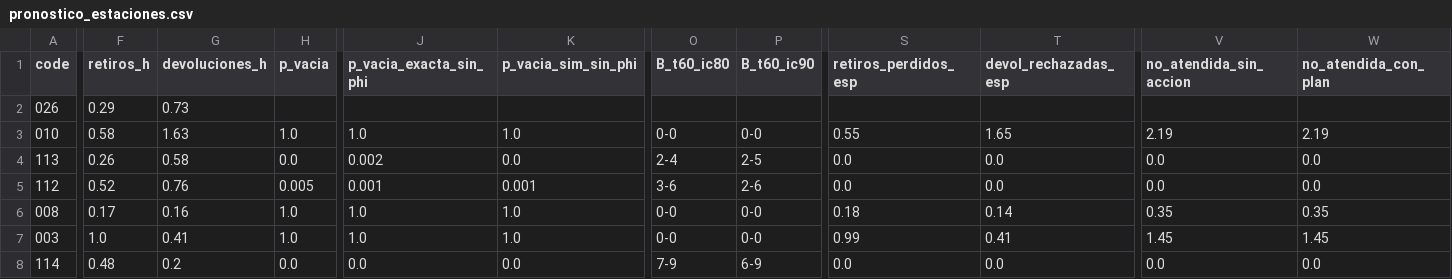
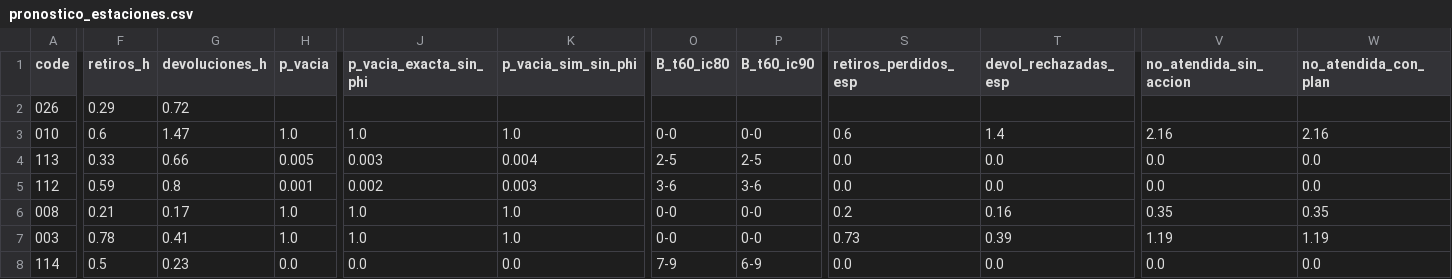
Before and after one commit to ignaburger68-hub/ecobici-gemelo, a CSV file: gemelo_vivo/ultimo/pronostico_estaciones.csv, drawn as a sheet; only a part is shown, gaps mark what is left out; the diff covers the shown part only; the diff names each change by its address in the sheet, - before the commit and + after, or states it on an @@ line.

```diff
--- a/gemelo_vivo/ultimo/pronostico_estaciones.csv
+++ b/gemelo_vivo/ultimo/pronostico_estaciones.csv
-G2 (devoluciones_h): 0.73
+G2 (devoluciones_h): 0.72
-F3 (retiros_h): 0.58
+F3 (retiros_h): 0.6
-G3 (devoluciones_h): 1.63
+G3 (devoluciones_h): 1.47
-S3 (retiros_perdidos_esp): 0.55
+S3 (retiros_perdidos_esp): 0.6
-T3 (devol_rechazadas_esp): 1.65
+T3 (devol_rechazadas_esp): 1.4
-V3 (no_atendida_sin_accion): 2.19
+V3 (no_atendida_sin_accion): 2.16
-W3 (no_atendida_con_plan): 2.19
+W3 (no_atendida_con_plan): 2.16
-F4 (retiros_h): 0.26
+F4 (retiros_h): 0.33
-G4 (devoluciones_h): 0.58
+G4 (devoluciones_h): 0.66
-H4 (p_vacia): 0.0
+H4 (p_vacia): 0.005
-J4 (p_vacia_exacta_sin_phi): 0.002
+J4 (p_vacia_exacta_sin_phi): 0.003
-K4 (p_vacia_sim_sin_phi): 0.0
+K4 (p_vacia_sim_sin_phi): 0.004
-O4 (B_t60_ic80): 2-4
+O4 (B_t60_ic80): 2-5
-F5 (retiros_h): 0.52
+F5 (retiros_h): 0.59
-G5 (devoluciones_h): 0.76
+G5 (devoluciones_h): 0.8
-H5 (p_vacia): 0.005
+H5 (p_vacia): 0.001
-J5 (p_vacia_exacta_sin_phi): 0.001
+J5 (p_vacia_exacta_sin_phi): 0.002
-K5 (p_vacia_sim_sin_phi): 0.001
+K5 (p_vacia_sim_sin_phi): 0.003
-P5 (B_t60_ic90): 2-6
+P5 (B_t60_ic90): 3-6
-F6 (retiros_h): 0.17
+F6 (retiros_h): 0.21
-G6 (devoluciones_h): 0.16
+G6 (devoluciones_h): 0.17
-S6 (retiros_perdidos_esp): 0.18
+S6 (retiros_perdidos_esp): 0.2
-T6 (devol_rechazadas_esp): 0.14
+T6 (devol_rechazadas_esp): 0.16
-F7 (retiros_h): 1.0
+F7 (retiros_h): 0.78
-S7 (retiros_perdidos_esp): 0.99
+S7 (retiros_perdidos_esp): 0.73
-T7 (devol_rechazadas_esp): 0.41
+T7 (devol_rechazadas_esp): 0.39
-V7 (no_atendida_sin_accion): 1.45
+V7 (no_atendida_sin_accion): 1.19
-W7 (no_atendida_con_plan): 1.45
+W7 (no_atendida_con_plan): 1.19
-F8 (retiros_h): 0.48
+F8 (retiros_h): 0.5
-G8 (devoluciones_h): 0.2
+G8 (devoluciones_h): 0.23
```
Also changed, not shown: 112 edited cells elsewhere in this file, gemelo_vivo/ultimo/clima.csv, gemelo_vivo/ultimo/comparacion_planes.csv, 8 other files.
